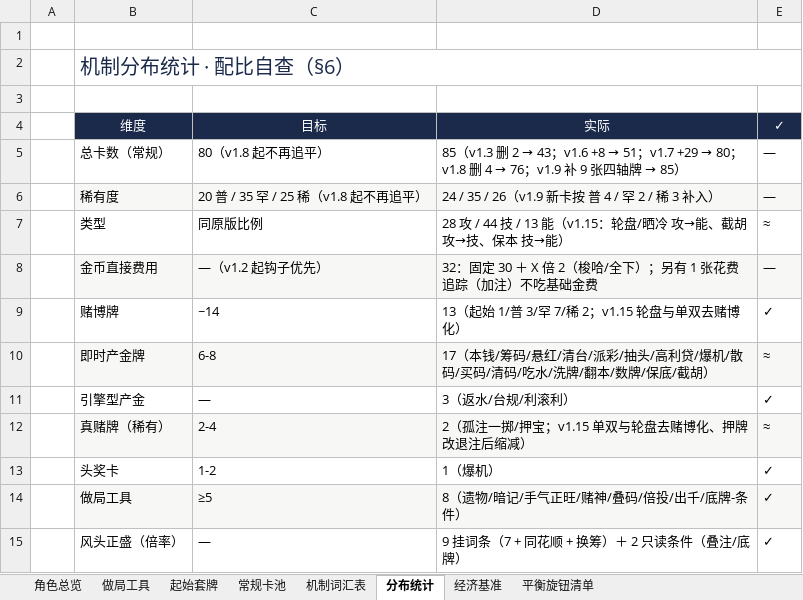
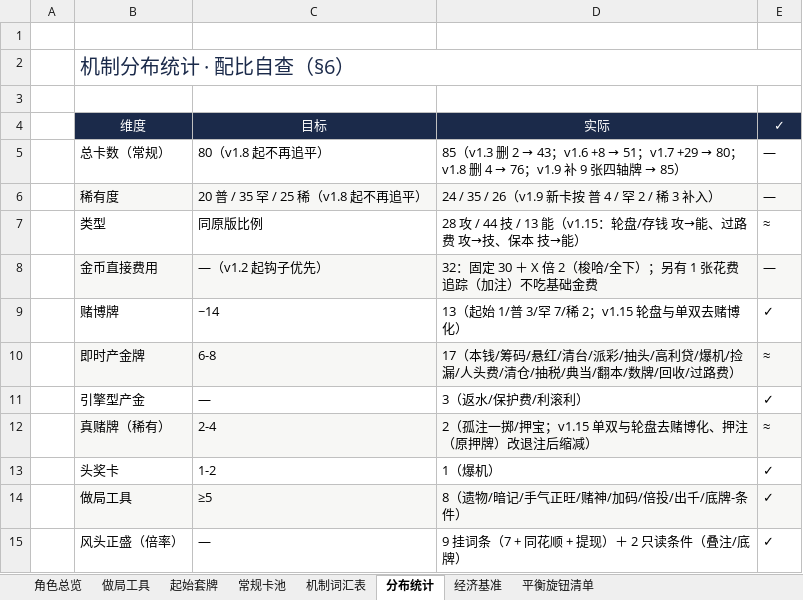
Before and after one commit to hknnn99222/sts2-mod, an Excel workbook: docs/design/gambler-design.xlsx, sheet 分布统计, drawn as a sheet; values as stored, in another font and other column widths than the file's, no borders; the diff names each change by its address in the sheet, - before the commit and + after, or states it on an @@ line.

```diff
--- a/docs/design/gambler-design.xlsx (sheet 分布统计)
+++ b/docs/design/gambler-design.xlsx (sheet 分布统计)
-D7: …：轮盘/晒冷 攻→能、截胡 攻→技…
+D7: …：轮盘/存钱 攻→能、过路费 攻→技…
-D10: …/爆机/散码/买码/清码/吃水/洗牌/翻本/数牌/保底/截胡）
+D10: …/爆机/捡漏/人头费/清仓/抽税/典当/翻本/数牌/回收/过路费）
-D11: 3（返水/台规/利滚利）
+D11: 3（返水/保护费/利滚利）
-D12: 2（孤注一掷/押宝；v1.15 单双与轮盘去赌博化、押牌改退注后缩减）
+D12: 2（孤注一掷/押宝；v1.15 单双与轮盘去赌博化、押注（原押牌）改退注后缩减）
-D14: 8（遗物/暗记/手气正旺/赌神/叠码/倍投/出千/底牌-条件）
+D14: 8（遗物/暗记/手气正旺/赌神/加码/倍投/出千/底牌-条件）
-D15: 9 挂词条（7 + 同花顺 + 换筹）＋ 2 只读条件（叠注/底牌）
+D15: 9 挂词条（7 + 同花顺 + 提现）＋ 2 只读条件（叠注/底牌）
```
Also changed, not shown: sheet 常规卡池, sheet 机制词汇表, sheet 角色总览, docs/design/gambler-cards-classified.xlsx, docs/design/gambler-cards.xlsx, 50 other files.
